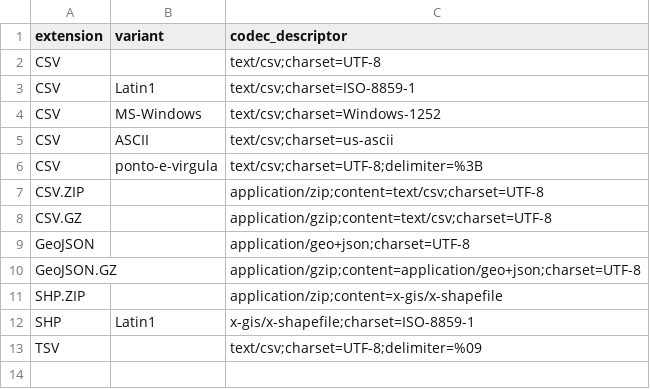
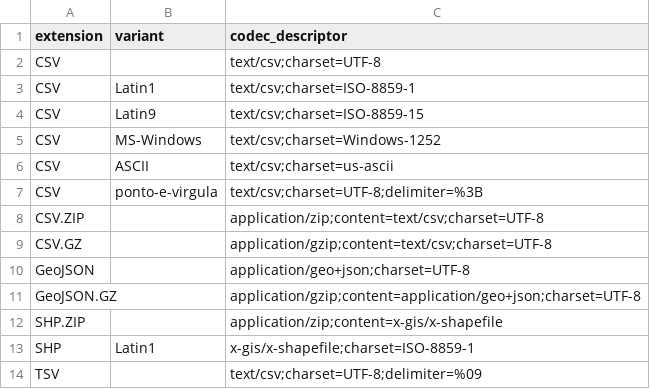
Before and after one commit to digital-guard/preserv, a CSV file: data/codec_type.csv, drawn as a sheet; the diff names each change by its address in the sheet, - before the commit and + after, or states it on an @@ line.

Commit message:
Add CSV~Latin9 em codec_type.csv

```diff
--- a/data/codec_type.csv
+++ b/data/codec_type.csv
+row 4: CSV | Latin9 | text/csv;charset=ISO-8859-15
```
